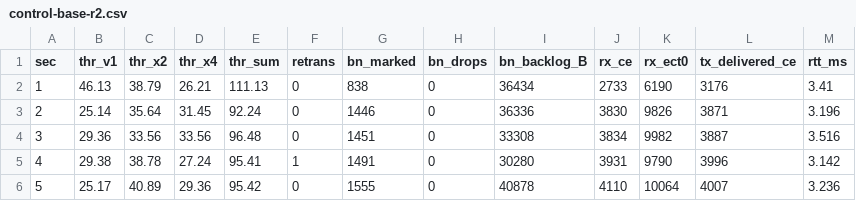
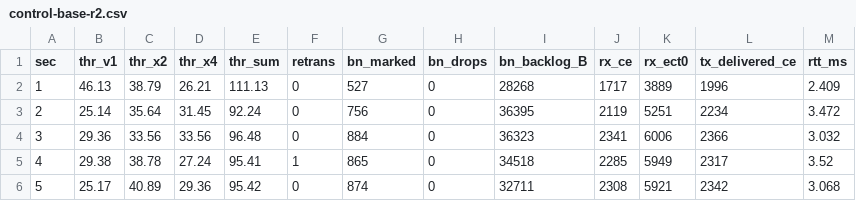
Before and after one commit to Sangmok-Woo/clos-fabric, a CSV file: experiments/_wip/16-roce-vxlan-ecn/data/control-base-r2.csv, drawn as a sheet; only a part is shown; the diff covers the shown part only.

```diff
--- a/experiments/_wip/16-roce-vxlan-ecn/data/control-base-r2.csv
+++ b/experiments/_wip/16-roce-vxlan-ecn/data/control-base-r2.csv
@@ -1,6 +1,6 @@
 sec,thr_v1,thr_x2,thr_x4,thr_sum,retrans,bn_marked,bn_drops,bn_backlog_B,rx_ce,rx_ect0,tx_delivered_ce,rtt_ms
-1,46.13,38.79,26.21,111.13,0,838,0,36434,2733,6190,3176,3.41
-2,25.14,35.64,31.45,92.24,0,1446,0,36336,3830,9826,3871,3.196
-3,29.36,33.56,33.56,96.48,0,1451,0,33308,3834,9982,3887,3.516
-4,29.38,38.78,27.24,95.41,1,1491,0,30280,3931,9790,3996,3.142
-5,25.17,40.89,29.36,95.42,0,1555,0,40878,4110,10064,4007,3.236
+1,46.13,38.79,26.21,111.13,0,527,0,28268,1717,3889,1996,2.409
+2,25.14,35.64,31.45,92.24,0,756,0,36395,2119,5251,2234,3.472
+3,29.36,33.56,33.56,96.48,0,884,0,36323,2341,6006,2366,3.032
+4,29.38,38.78,27.24,95.41,1,865,0,34518,2285,5949,2317,3.52
+5,25.17,40.89,29.36,95.42,0,874,0,32711,2308,5921,2342,3.068
```
Also changed, not shown: 150 edited cells elsewhere in this file, experiments/_wip/16-roce-vxlan-ecn/data/baseline-r1.csv, experiments/_wip/16-roce-vxlan-ecn/data/baseline-r2.csv, 21 other files.
